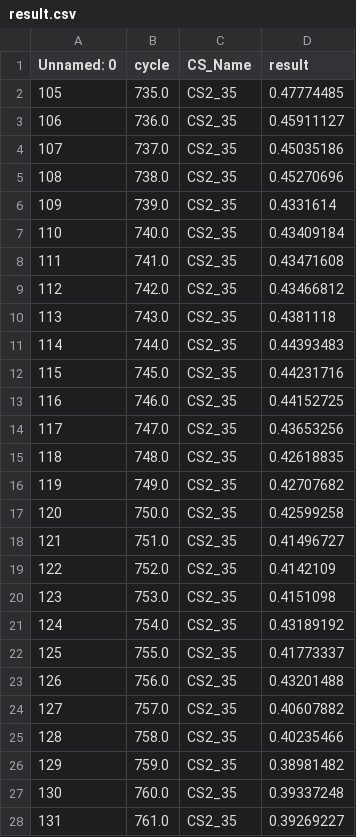
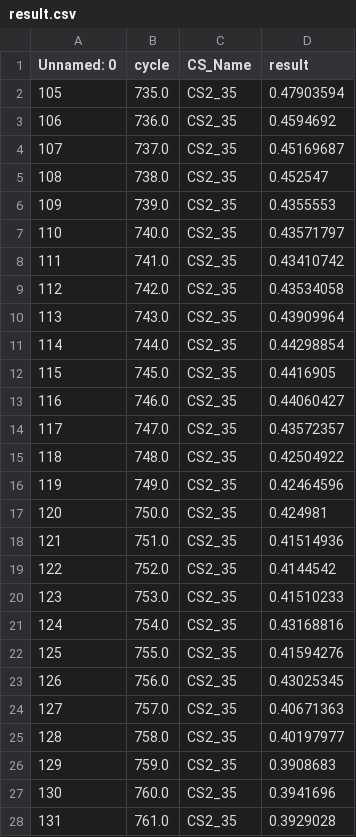
Before and after one commit to wooOhOh/DataFountain_LDC, a CSV file: result.csv, drawn as a sheet; only a part is shown; the diff covers the shown part only.

```diff
--- a/result.csv
+++ b/result.csv
@@ -1,28 +1,28 @@
 Unnamed: 0,cycle,CS_Name,result
-105,735.0,CS2_35,0.47774485
-106,736.0,CS2_35,0.45911127
-107,737.0,CS2_35,0.45035186
-108,738.0,CS2_35,0.45270696
-109,739.0,CS2_35,0.4331614
-110,740.0,CS2_35,0.43409184
-111,741.0,CS2_35,0.43471608
-112,742.0,CS2_35,0.43466812
-113,743.0,CS2_35,0.4381118
-114,744.0,CS2_35,0.44393483
-115,745.0,CS2_35,0.44231716
-116,746.0,CS2_35,0.44152725
-117,747.0,CS2_35,0.43653256
-118,748.0,CS2_35,0.42618835
-119,749.0,CS2_35,0.42707682
-120,750.0,CS2_35,0.42599258
-121,751.0,CS2_35,0.41496727
-122,752.0,CS2_35,0.4142109
-123,753.0,CS2_35,0.4151098
-124,754.0,CS2_35,0.43189192
-125,755.0,CS2_35,0.41773337
-126,756.0,CS2_35,0.43201488
-127,757.0,CS2_35,0.40607882
-128,758.0,CS2_35,0.40235466
-129,759.0,CS2_35,0.38981482
-130,760.0,CS2_35,0.39337248
-131,761.0,CS2_35,0.39269227
+105,735.0,CS2_35,0.47903594
+106,736.0,CS2_35,0.4594692
+107,737.0,CS2_35,0.45169687
+108,738.0,CS2_35,0.452547
+109,739.0,CS2_35,0.4355553
+110,740.0,CS2_35,0.43571797
+111,741.0,CS2_35,0.43410742
+112,742.0,CS2_35,0.43534058
+113,743.0,CS2_35,0.43909964
+114,744.0,CS2_35,0.44298854
+115,745.0,CS2_35,0.4416905
+116,746.0,CS2_35,0.44060427
+117,747.0,CS2_35,0.43572357
+118,748.0,CS2_35,0.42504922
+119,749.0,CS2_35,0.42464596
+120,750.0,CS2_35,0.424981
+121,751.0,CS2_35,0.41514936
+122,752.0,CS2_35,0.4144542
+123,753.0,CS2_35,0.41510233
+124,754.0,CS2_35,0.43168816
+125,755.0,CS2_35,0.41594276
+126,756.0,CS2_35,0.43025345
+127,757.0,CS2_35,0.40671363
+128,758.0,CS2_35,0.40197977
+129,759.0,CS2_35,0.3908683
+130,760.0,CS2_35,0.3941696
+131,761.0,CS2_35,0.3929028
```
Also changed, not shown: 93 edited cells elsewhere in this file, 1 other file.
